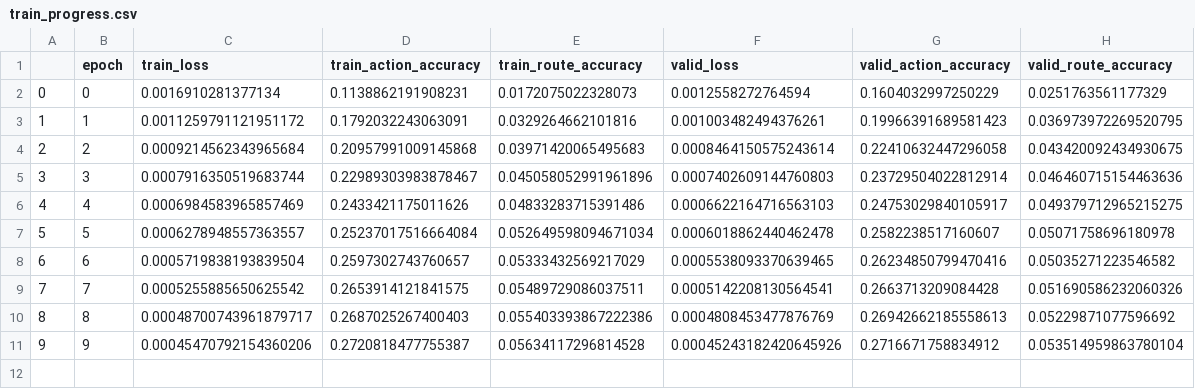
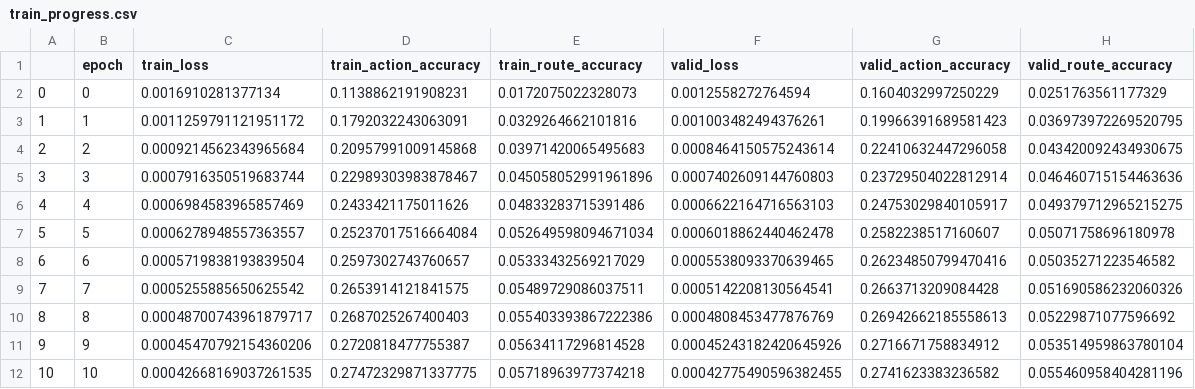
Before and after one commit to CoreThink-AI/retrosynformer, a CSV file: results/train_progress.csv, drawn as a sheet; the diff names each change by its address in the sheet, - before the commit and + after, or states it on an @@ line.

Commit message:
no model.pth

```diff
--- a/results/train_progress.csv
+++ b/results/train_progress.csv
+row 12: 10 | 10 | 0.00042668169037261535 | 0.27472329871337775 | 0.05718963977374218 | 0.00042775490596382455 | 0.2741623383236582 | 0.055460958404281196
```
